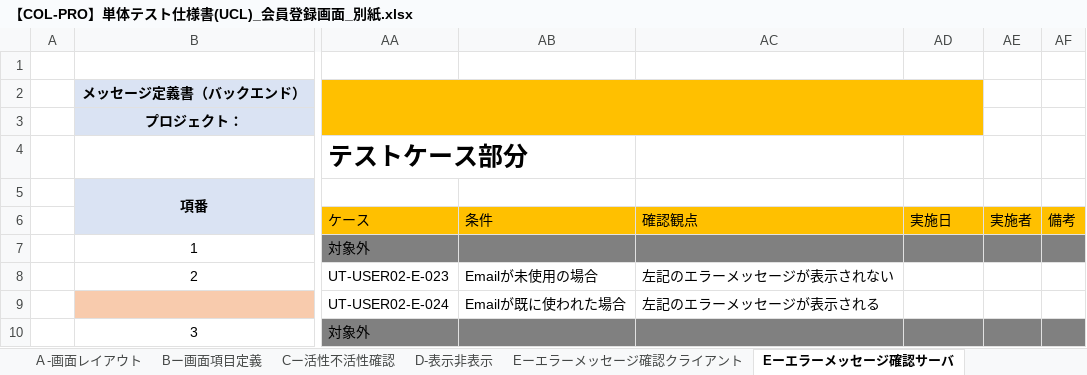
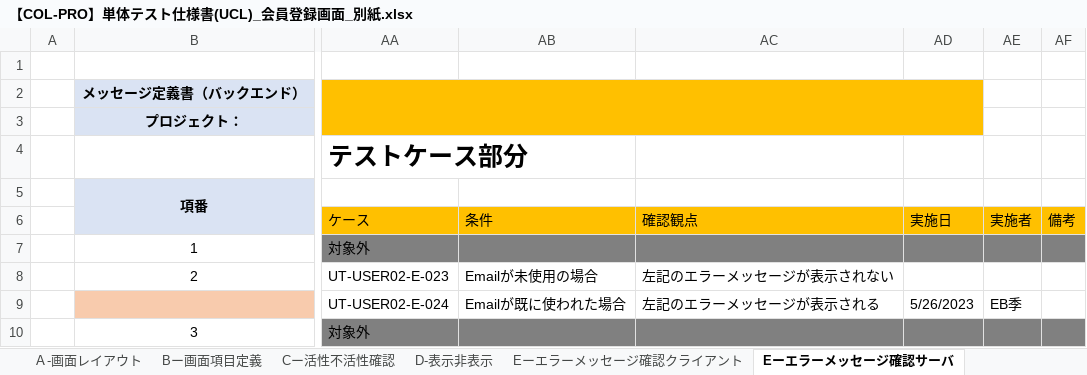
Before and after one commit to IotaTech-Info/certificate-online, an Excel workbook: doc/50_単体テスト(UT)/02_エビデンス/JY_USER02_会員登録画面_エビデンス/打鍵後のUCL/【COL-PRO】単体テスト仕様書(UCL)_会員登録画面_別紙.xlsx, sheet Eーエラーメッセージ確認サーバ, drawn as a sheet; only a part is shown, gaps mark what is left out; values as stored, in another font and other column widths than the file's, no borders; the diff names each change by its address in the sheet, - before the commit and + after, or states it on an @@ line.

```diff
--- a/doc/50_単体テスト(UT)/02_エビデンス/JY_USER02_会員登録画面_エビデンス/打鍵後のUCL/【COL-PRO】単体テスト仕様書(UCL)_会員登録画面_別紙.xlsx (sheet Eーエラーメッセージ確認サーバ)
+++ b/doc/50_単体テスト(UT)/02_エビデンス/JY_USER02_会員登録画面_エビデンス/打鍵後のUCL/【COL-PRO】単体テスト仕様書(UCL)_会員登録画面_別紙.xlsx (sheet Eーエラーメッセージ確認サーバ)
-AD9: (empty)
+AD9: 5/26/2023
-AE9: (empty)
+AE9: EB季
```
Also changed, not shown: sheet Eーエラーメッセージ確認クライアント, 1 other file.
